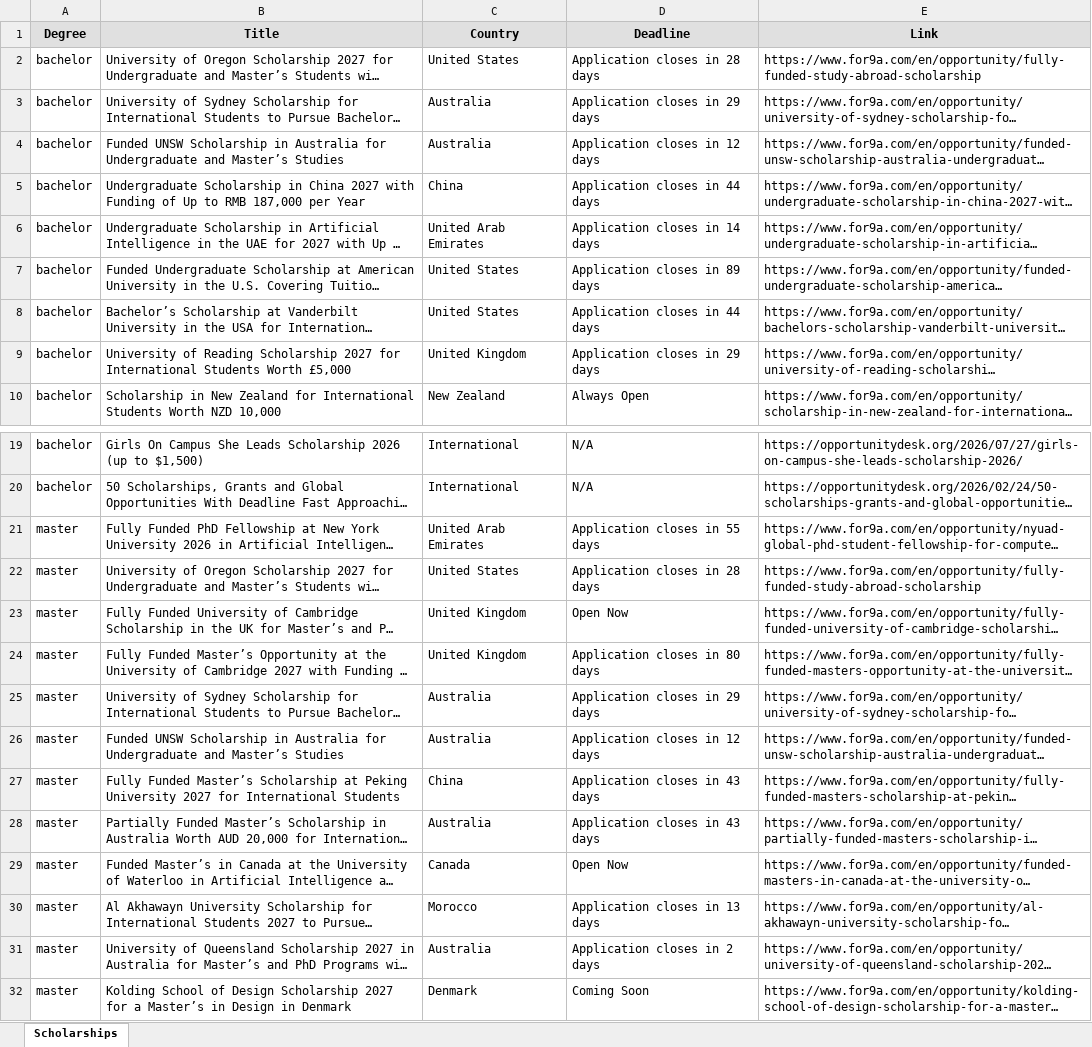
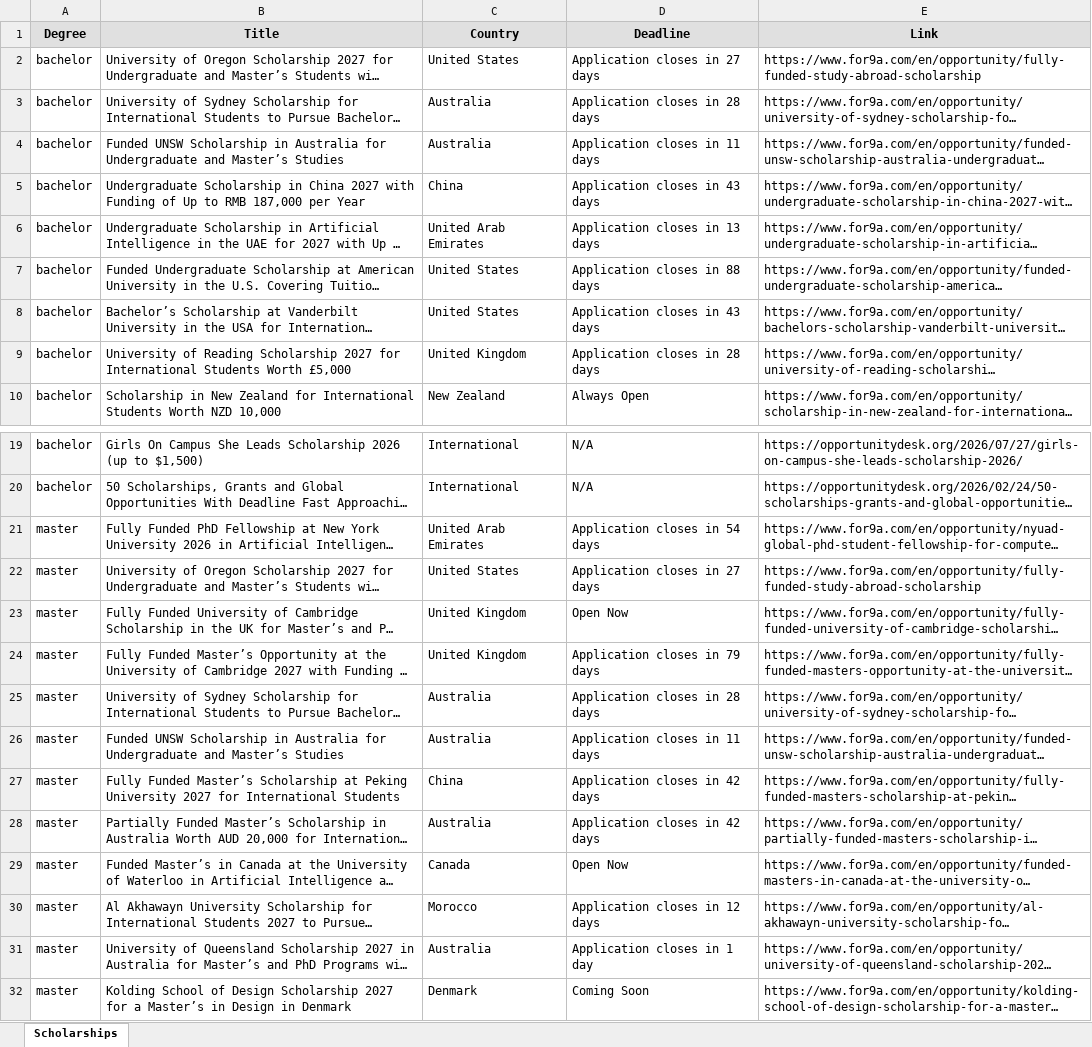
Before and after one commit to habibamer/scholarship-aggregator, an Excel workbook: scholarships.xlsx, sheet Scholarships, drawn as a sheet; only a part is shown, gaps mark what is left out; long unchanged cells end in …; values as stored, in another font and other column widths than the file's, no borders; the diff covers the shown part only; the diff names each change by its address in the sheet, - before the commit and + after, or states it on an @@ line.

```diff
--- a/scholarships.xlsx (sheet Scholarships)
+++ b/scholarships.xlsx (sheet Scholarships)
-D2 (Deadline): Application closes in 28 days
+D2 (Deadline): Application closes in 27 days
-D3 (Deadline): Application closes in 29 days
+D3 (Deadline): Application closes in 28 days
-D4 (Deadline): Application closes in 12 days
+D4 (Deadline): Application closes in 11 days
-D5 (Deadline): Application closes in 44 days
+D5 (Deadline): Application closes in 43 days
-D6 (Deadline): Application closes in 14 days
+D6 (Deadline): Application closes in 13 days
-D7 (Deadline): Application closes in 89 days
+D7 (Deadline): Application closes in 88 days
-D8 (Deadline): Application closes in 44 days
+D8 (Deadline): Application closes in 43 days
-D9 (Deadline): Application closes in 29 days
+D9 (Deadline): Application closes in 28 days
-D21 (Deadline): Application closes in 55 days
+D21 (Deadline): Application closes in 54 days
-D22 (Deadline): Application closes in 28 days
+D22 (Deadline): Application closes in 27 days
-D24 (Deadline): Application closes in 80 days
+D24 (Deadline): Application closes in 79 days
-D25 (Deadline): Application closes in 29 days
+D25 (Deadline): Application closes in 28 days
-D26 (Deadline): Application closes in 12 days
+D26 (Deadline): Application closes in 11 days
-D27:D28 (Deadline): Application closes in 43 days
+D27:D28 (Deadline): Application closes in 42 days
-D30 (Deadline): Application closes in 13 days
+D30 (Deadline): Application closes in 12 days
-D31 (Deadline): Application closes in 2 days
+D31 (Deadline): Application closes in 1 day
```
Also changed, not shown: 4 edited cells elsewhere in this sheet, 1 other file.
